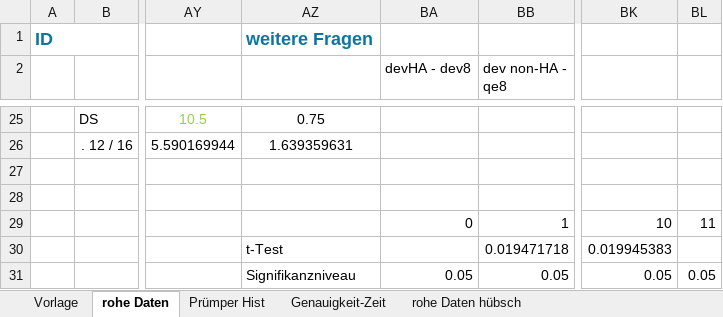
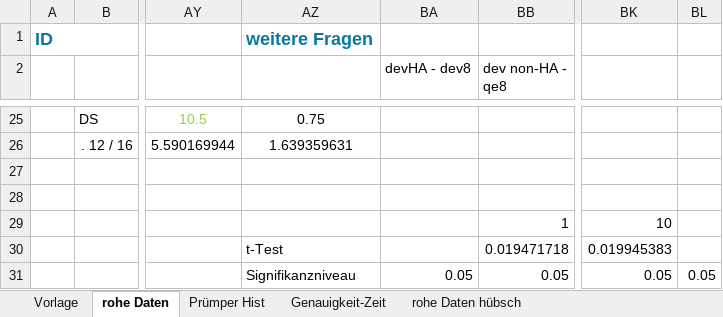
Before and after one commit to sxndrx-cxlxnx/h_da_B7-Bachelorarbeit, an Excel workbook: Diagramme/20250604 Auswertung Befragung.xlsx, sheet rohe Daten, drawn as a sheet; only a part is shown, gaps mark what is left out; values as stored, in another font and other column widths than the file's, no borders; charts and pictures and conditional formats not drawn; the diff names each change by its address in the sheet, - before the commit and + after, or states it on an @@ line.

Commit message:
Sortieren von Notizen + neue Diagramme

```diff
--- a/Diagramme/20250604 Auswertung Befragung.xlsx (sheet rohe Daten)
+++ b/Diagramme/20250604 Auswertung Befragung.xlsx (sheet rohe Daten)
-BA29 (devHA - dev8): 0
+BA29 (devHA - dev8): (empty)
-BL29: 11
+BL29: (empty)
```
Also changed, not shown: sheet Genauigkeit-Zeit, charts or pictures, 4 other files.
